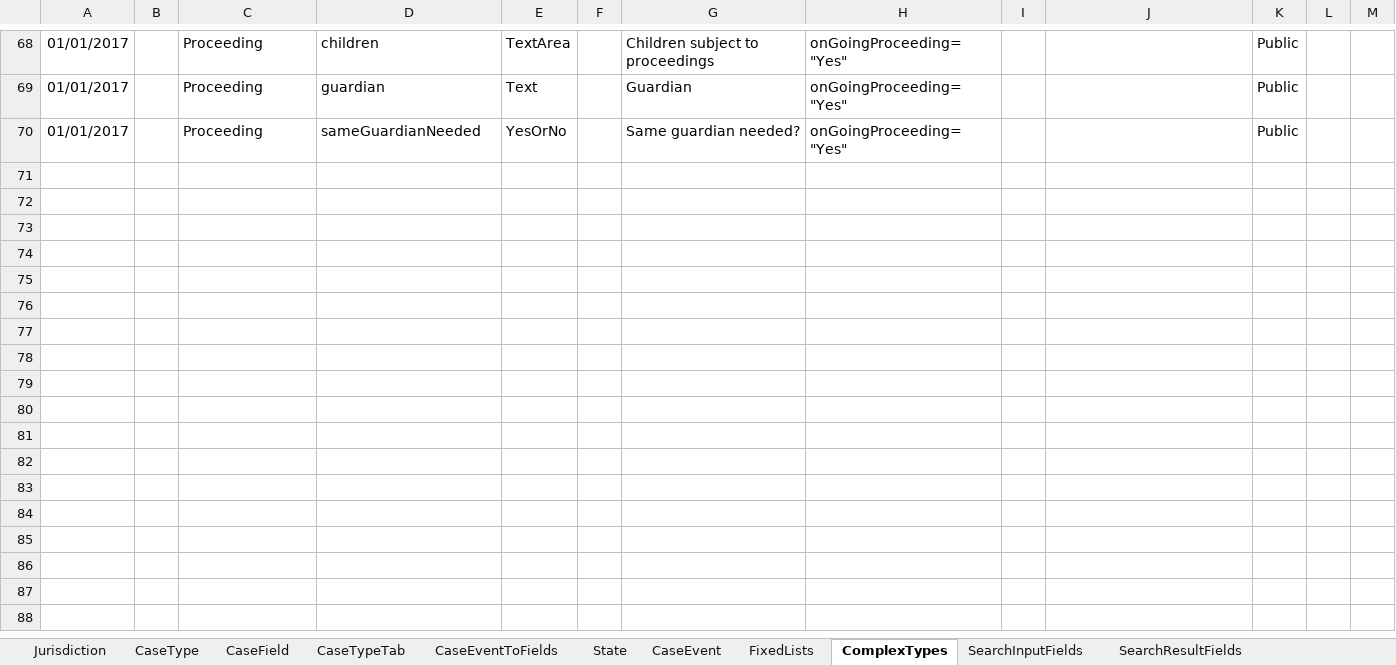
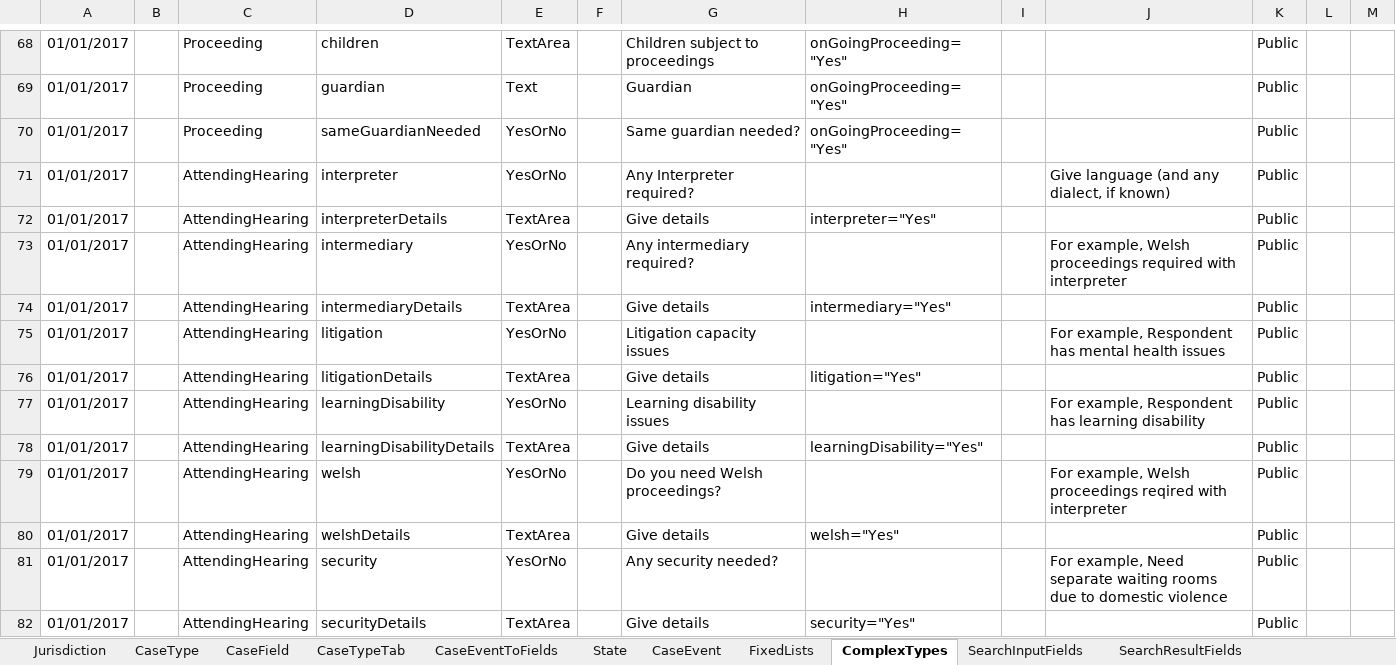
Before and after one commit to hmcts/fpl-ccd-configuration, an Excel workbook: FPL_CCD_DEFINITION_TEMPLATEx.xlsx, sheet ComplexTypes, drawn as a sheet; only a part is shown, gaps mark what is left out; values as stored, in another font and other column widths than the file's, no borders; charts and pictures not drawn; the diff names each change by its address in the sheet, - before the commit and + after, or states it on an @@ line.

Commit message:
added attending hearing part of applciation and added tests

```diff
--- a/FPL_CCD_DEFINITION_TEMPLATEx.xlsx (sheet ComplexTypes)
+++ b/FPL_CCD_DEFINITION_TEMPLATEx.xlsx (sheet ComplexTypes)
+row 71: 01/01/2017 |  | AttendingHearing | interpreter | YesOrNo |  | Any Interpreter required? |  |  | Give language (and any dialect, if known) | Public
+row 72: 01/01/2017 |  | AttendingHearing | interpreterDetails | TextArea |  | Give details | interpreter="Yes" |  |  | Public
+row 73: 01/01/2017 |  | AttendingHearing | intermediary | YesOrNo |  | Any intermediary required? |  |  | For example, Welsh proceedings required with interpreter | Public
+row 74: 01/01/2017 |  | AttendingHearing | intermediaryDetails | TextArea |  | Give details | intermediary="Yes" |  |  | Public
+row 75: 01/01/2017 |  | AttendingHearing | litigation | YesOrNo |  | Litigation capacity issues |  |  | For example, Respondent has mental health issues | Public
+row 76: 01/01/2017 |  | AttendingHearing | litigationDetails | TextArea |  | Give details | litigation="Yes" |  |  | Public
+row 77: 01/01/2017 |  | AttendingHearing | learningDisability | YesOrNo |  | Learning disability issues |  |  | For example, Respondent has learning disability | Public
+row 78: 01/01/2017 |  | AttendingHearing | learningDisabilityDetails | TextArea |  | Give details | learningDisability="Yes" |  |  | Public
+row 79: 01/01/2017 |  | AttendingHearing | welsh | YesOrNo |  | Do you need Welsh proceedings? |  |  | For example, Welsh proceedings reqired with interpreter | Public
+row 80: 01/01/2017 |  | AttendingHearing | welshDetails | TextArea |  | Give details | welsh="Yes" |  |  | Public
+row 81: 01/01/2017 |  | AttendingHearing | security | YesOrNo |  | Any security needed? |  |  | For example, Need separate waiting rooms due to domestic violence | Public
+row 82: 01/01/2017 |  | AttendingHearing | securityDetails | TextArea |  | Give details | security="Yes" |  |  | Public
```
Also changed, not shown: sheet CaseEventToFields, sheet CaseField, sheet AuthorisationCaseField, charts or pictures, 3 other files.
